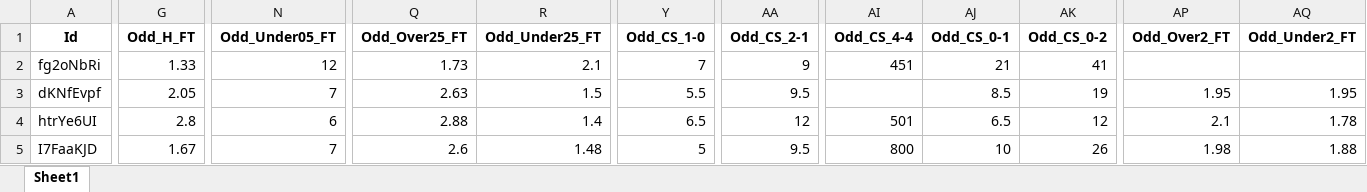
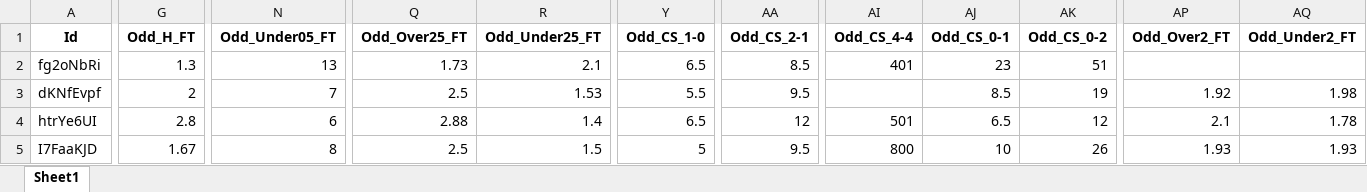
Before and after one commit to mtprado88/jogos_full, an Excel workbook: Jogos_da_Semana_FlashScore_2025-02-24.xlsx, sheet Sheet1, drawn as a sheet; only a part is shown, gaps mark what is left out; values as stored, in another font and other column widths than the file's, no borders; the diff covers the shown part only; the diff names each change by its address in the sheet, - before the commit and + after, or states it on an @@ line.

Commit message:
Atualizando o arquivo XLSX

```diff
--- a/Jogos_da_Semana_FlashScore_2025-02-24.xlsx (sheet Sheet1)
+++ b/Jogos_da_Semana_FlashScore_2025-02-24.xlsx (sheet Sheet1)
-G2 (Odd_H_FT): 1.33
+G2 (Odd_H_FT): 1.3
-N2 (Odd_Under05_FT): 12
+N2 (Odd_Under05_FT): 13
-Y2 (Odd_CS_1-0): 7
+Y2 (Odd_CS_1-0): 6.5
-AA2 (Odd_CS_2-1): 9
+AA2 (Odd_CS_2-1): 8.5
-AI2 (Odd_CS_4-4): 451
+AI2 (Odd_CS_4-4): 401
-AJ2 (Odd_CS_0-1): 21
+AJ2 (Odd_CS_0-1): 23
-AK2 (Odd_CS_0-2): 41
+AK2 (Odd_CS_0-2): 51
-G3 (Odd_H_FT): 2.05
+G3 (Odd_H_FT): 2
-Q3 (Odd_Over25_FT): 2.63
+Q3 (Odd_Over25_FT): 2.5
-R3 (Odd_Under25_FT): 1.5
+R3 (Odd_Under25_FT): 1.53
-AP3 (Odd_Over2_FT): 1.95
+AP3 (Odd_Over2_FT): 1.92
-AQ3 (Odd_Under2_FT): 1.95
+AQ3 (Odd_Under2_FT): 1.98
-N5 (Odd_Under05_FT): 7
+N5 (Odd_Under05_FT): 8
-Q5 (Odd_Over25_FT): 2.6
+Q5 (Odd_Over25_FT): 2.5
-R5 (Odd_Under25_FT): 1.48
+R5 (Odd_Under25_FT): 1.5
-AP5 (Odd_Over2_FT): 1.98
+AP5 (Odd_Over2_FT): 1.93
-AQ5 (Odd_Under2_FT): 1.88
+AQ5 (Odd_Under2_FT): 1.93
```
Also changed, not shown: 1 added row and 195 edited cells elsewhere in this sheet.
